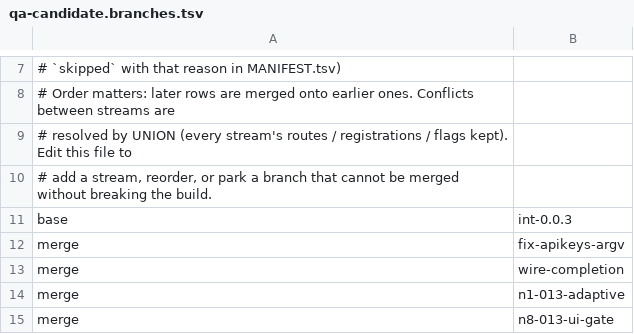
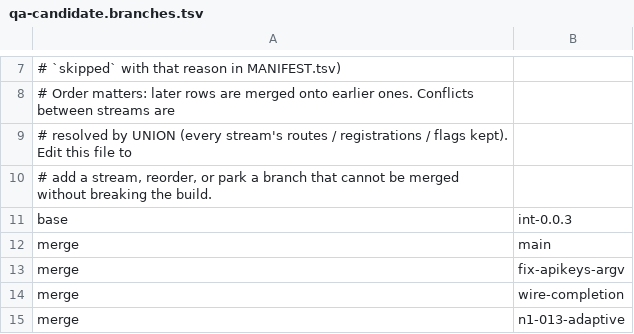
Before and after one commit to milos85vasic/vasic, a TSV file: scripts/qa-candidate.branches.tsv, drawn as a sheet; only a part is shown, gaps mark what is left out; the shorter side is filled out with more unchanged rows.

```diff
--- a/scripts/qa-candidate.branches.tsv
+++ b/scripts/qa-candidate.branches.tsv
@@ -11,2 +11,3 @@
 base	int-0.0.3
+merge	main
 merge	fix-apikeys-argv
```
